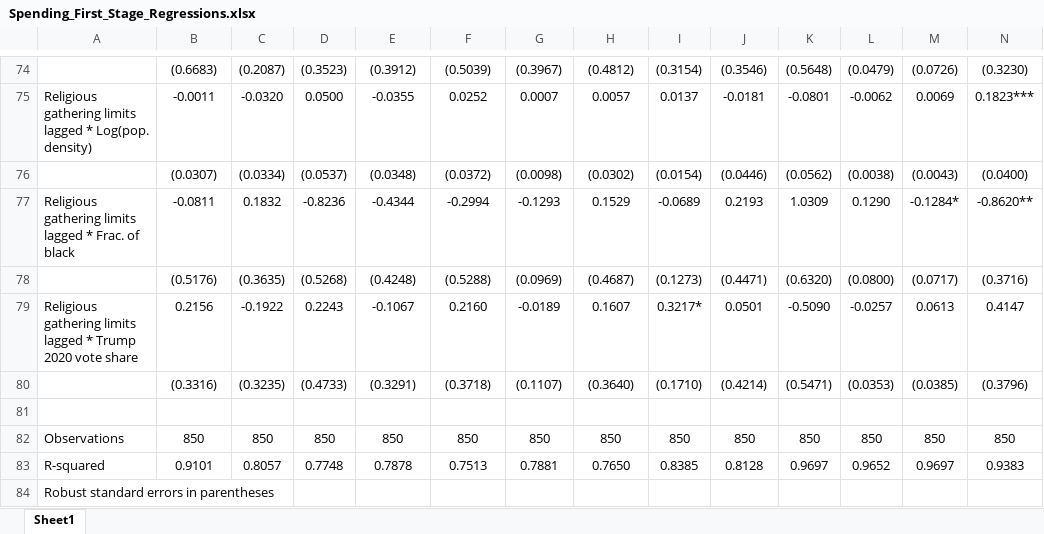
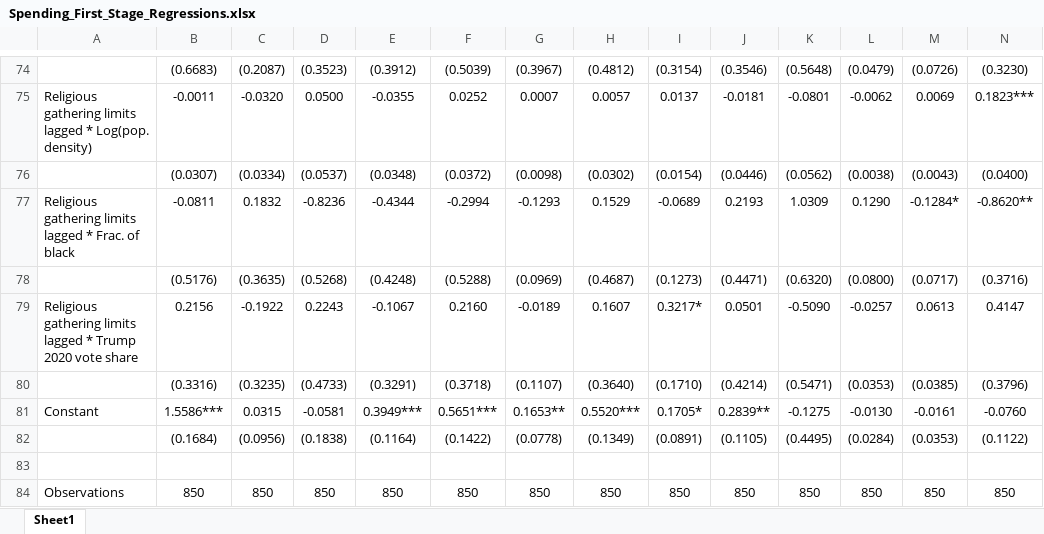
Before and after one commit to songyao21/COVID_spending, an Excel workbook: Additional_Results/Spending_First_Stage_Regressions.xlsx, sheet Sheet1, drawn as a sheet; only a part is shown, gaps mark what is left out; the shorter side is filled out with more unchanged rows; values as stored, in another font and other column widths than the file's, no borders; rows hold the shown columns only; the diff names each change by its address in the sheet, - before the commit and + after, or states it on an @@ line.

Commit message:
Update Spending_First_Stage_Regressions.xlsx

```diff
--- a/Additional_Results/Spending_First_Stage_Regressions.xlsx (sheet Sheet1)
+++ b/Additional_Results/Spending_First_Stage_Regressions.xlsx (sheet Sheet1)
+row 81: Constant | 1.5586*** | 0.0315 | -0.0581 | 0.3949*** | 0.5651*** | 0.1653** | 0.5520*** | 0.1705* | 0.2839** | -0.1275 | -0.0130 | -0.0161 | -0.0760
+row 82:  | (0.1684) | (0.0956) | (0.1838) | (0.1164) | (0.1422) | (0.0778) | (0.1349) | (0.0891) | (0.1105) | (0.4495) | (0.0284) | (0.0353) | (0.1122)
```
